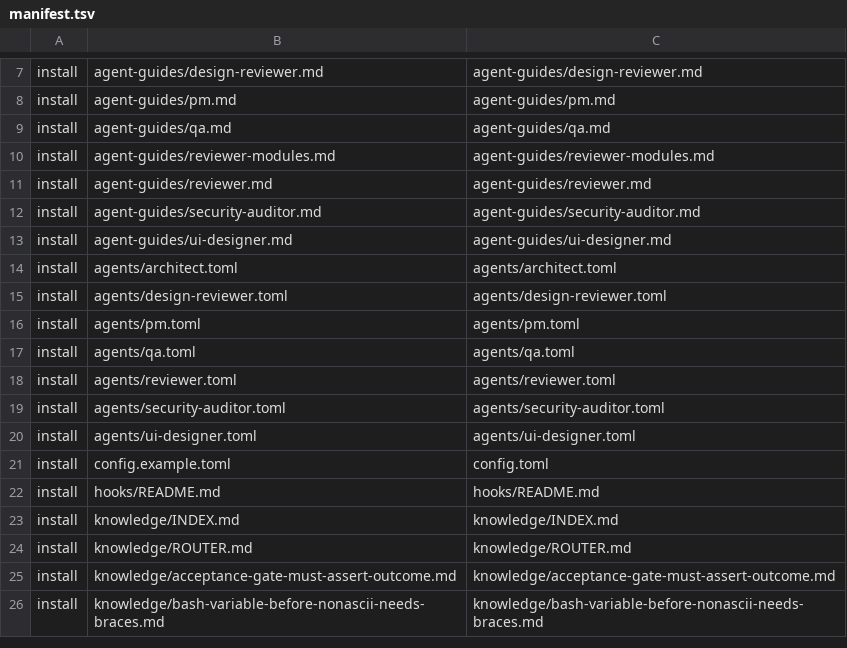
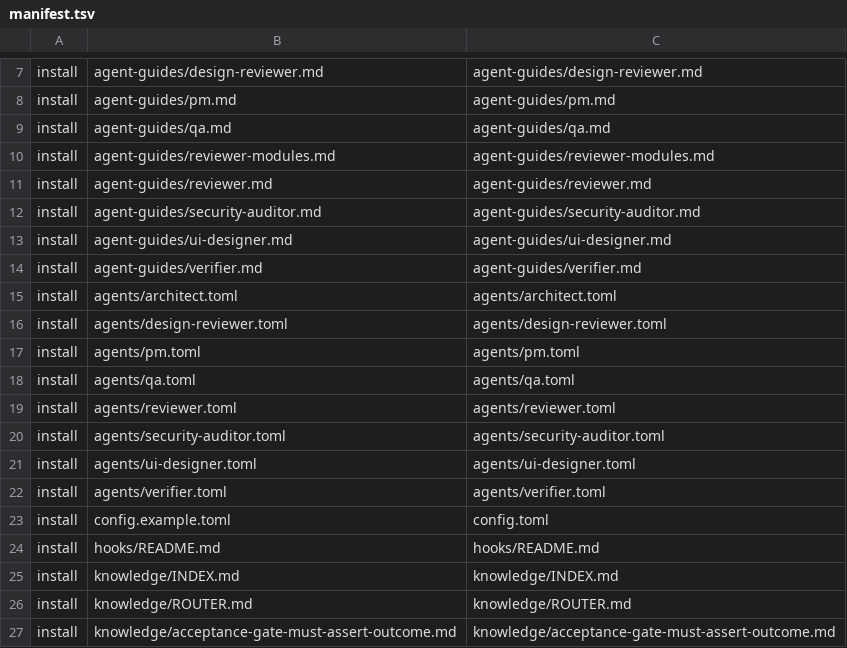
Before and after one commit to chiyum/codex-workflow-template, a TSV file: manifest.tsv, drawn as a sheet; only a part is shown, gaps mark what is left out; the shorter side is filled out with more unchanged rows.

```diff
--- a/manifest.tsv
+++ b/manifest.tsv
@@ -13,2 +13,3 @@ install	agent-guides/security-auditor.md	agent-guides/security-auditor.md
 install	agent-guides/ui-designer.md	agent-guides/ui-designer.md
+install	agent-guides/verifier.md	agent-guides/verifier.md
 install	agents/architect.toml	agents/architect.toml
@@ -20,2 +21,3 @@ install	agents/security-auditor.toml	agents/security-auditor.toml
 install	agents/ui-designer.toml	agents/ui-designer.toml
+install	agents/verifier.toml	agents/verifier.toml
 install	config.example.toml	config.toml
```
Also changed, not shown: 15 other files.
